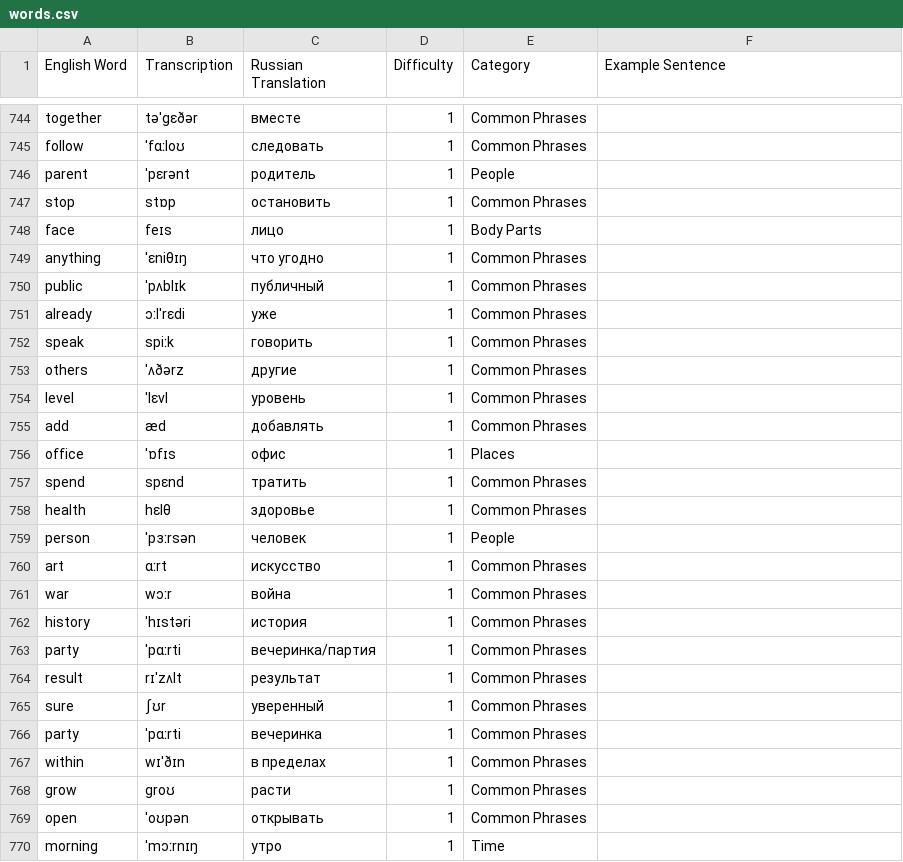
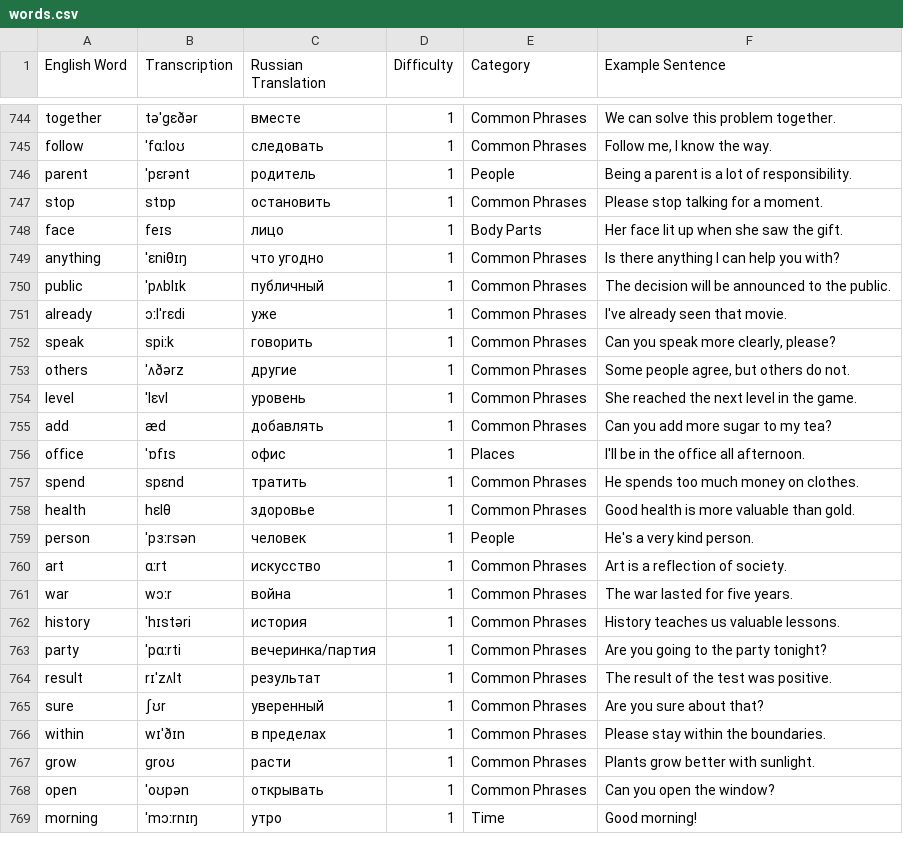
Before and after one commit to TartuDen/WordGame2, a CSV file: words.csv, drawn as a sheet; only a part is shown, gaps mark what is left out; removed rows and columns are numbered as before the commit, all else as after; the diff covers the shown part only; the diff names each change by its address in the sheet, - before the commit and + after, or states it on an @@ line.

```diff
--- a/words.csv
+++ b/words.csv
-F744 (Example Sentence): (empty)
+F744 (Example Sentence): We can solve this problem together.
-F745 (Example Sentence): (empty)
+F745 (Example Sentence): Follow me, I know the way.
-F746 (Example Sentence): (empty)
+F746 (Example Sentence): Being a parent is a lot of responsibility.
-F747 (Example Sentence): (empty)
+F747 (Example Sentence): Please stop talking for a moment.
-F748 (Example Sentence): (empty)
+F748 (Example Sentence): Her face lit up when she saw the gift.
-F749 (Example Sentence): (empty)
+F749 (Example Sentence): Is there anything I can help you with?
-F750 (Example Sentence): (empty)
+F750 (Example Sentence): The decision will be announced to the public.
-F751 (Example Sentence): (empty)
+F751 (Example Sentence): I've already seen that movie.
-F752 (Example Sentence): (empty)
+F752 (Example Sentence): Can you speak more clearly, please?
-F753 (Example Sentence): (empty)
+F753 (Example Sentence): Some people agree, but others do not.
-F754 (Example Sentence): (empty)
+F754 (Example Sentence): She reached the next level in the game.
-F755 (Example Sentence): (empty)
+F755 (Example Sentence): Can you add more sugar to my tea?
-F756 (Example Sentence): (empty)
+F756 (Example Sentence): I'll be in the office all afternoon.
-F757 (Example Sentence): (empty)
+F757 (Example Sentence): He spends too much money on clothes.
-F758 (Example Sentence): (empty)
+F758 (Example Sentence): Good health is more valuable than gold.
-F759 (Example Sentence): (empty)
+F759 (Example Sentence): He's a very kind person.
-F760 (Example Sentence): (empty)
+F760 (Example Sentence): Art is a reflection of society.
-F761 (Example Sentence): (empty)
+F761 (Example Sentence): The war lasted for five years.
-F762 (Example Sentence): (empty)
+F762 (Example Sentence): History teaches us valuable lessons.
-F763 (Example Sentence): (empty)
+F763 (Example Sentence): Are you going to the party tonight?
-F764 (Example Sentence): (empty)
+F764 (Example Sentence): The result of the test was positive.
-F765 (Example Sentence): (empty)
+F765 (Example Sentence): Are you sure about that?
-row 766: party | ˈpɑːrti | вечеринка | 1 | Common Phrases
-F766 (Example Sentence): (empty)
+F766 (Example Sentence): Please stay within the boundaries.
-F767 (Example Sentence): (empty)
+F767 (Example Sentence): Plants grow better with sunlight.
-F768 (Example Sentence): (empty)
+F768 (Example Sentence): Can you open the window?
-F769 (Example Sentence): (empty)
+F769 (Example Sentence): Good morning!
```
Also changed, not shown: 92 edited cells elsewhere in this file.
